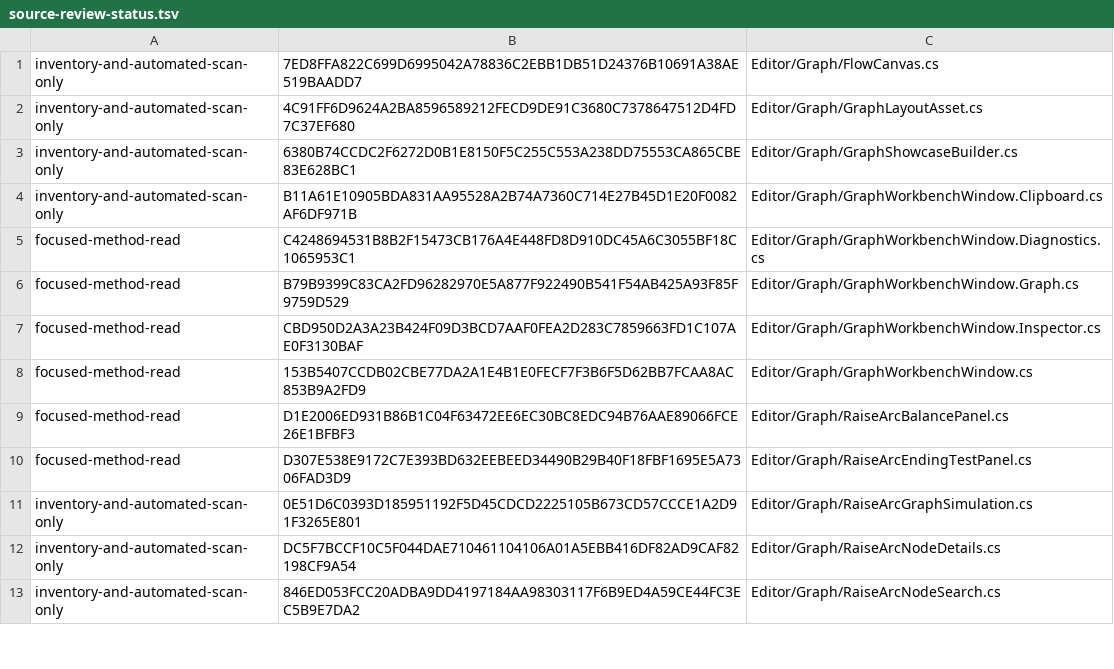
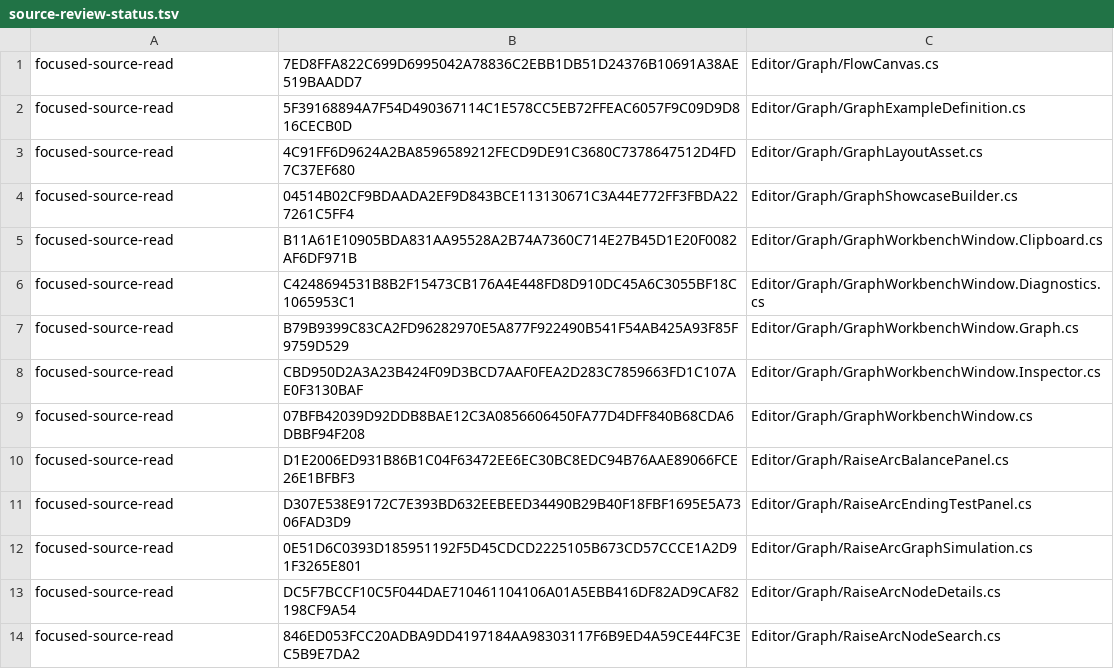
Before and after one commit to mhwangbo/RaiseArc, a TSV file: review/source-review-status.tsv, drawn as a sheet; only a part is shown; the diff covers the shown part only.

```diff
--- a/review/source-review-status.tsv
+++ b/review/source-review-status.tsv
@@ -1,13 +1,14 @@
-inventory-and-automated-scan-only	7ED8FFA822C699D6995042A78836C2EBB1DB51D24376B10691A38AE519BAADD7	Editor/Graph/FlowCanvas.cs
-inventory-and-automated-scan-only	4C91FF6D9624A2BA8596589212FECD9DE91C3680C7378647512D4FD7C37EF680	Editor/Graph/GraphLayoutAsset.cs
-inventory-and-automated-scan-only	6380B74CCDC2F6272D0B1E8150F5C255C553A238DD75553CA865CBE83E628BC1	Editor/Graph/GraphShowcaseBuilder.cs
-inventory-and-automated-scan-only	B11A61E10905BDA831AA95528A2B74A7360C714E27B45D1E20F0082AF6DF971B	Editor/Graph/GraphWorkbenchWindow.Clipboard.cs
-focused-method-read	C4248694531B8B2F15473CB176A4E448FD8D910DC45A6C3055BF18C1065953C1	Editor/Graph/GraphWorkbenchWindow.Diagnostics.cs
-focused-method-read	B79B9399C83CA2FD96282970E5A877F922490B541F54AB425A93F85F9759D529	Editor/Graph/GraphWorkbenchWindow.Graph.cs
-focused-method-read	CBD950D2A3A23B424F09D3BCD7AAF0FEA2D283C7859663FD1C107AE0F3130BAF	Editor/Graph/GraphWorkbenchWindow.Inspector.cs
-focused-method-read	153B5407CCDB02CBE77DA2A1E4B1E0FECF7F3B6F5D62BB7FCAA8AC853B9A2FD9	Editor/Graph/GraphWorkbenchWindow.cs
-focused-method-read	D1E2006ED931B86B1C04F63472EE6EC30BC8EDC94B76AAE89066FCE26E1BFBF3	Editor/Graph/RaiseArcBalancePanel.cs
-focused-method-read	D307E538E9172C7E393BD632EEBEED34490B29B40F18FBF1695E5A7306FAD3D9	Editor/Graph/RaiseArcEndingTestPanel.cs
-inventory-and-automated-scan-only	0E51D6C0393D185951192F5D45CDCD2225105B673CD57CCCE1A2D91F3265E801	Editor/Graph/RaiseArcGraphSimulation.cs
-inventory-and-automated-scan-only	DC5F7BCCF10C5F044DAE710461104106A01A5EBB416DF82AD9CAF82198CF9A54	Editor/Graph/RaiseArcNodeDetails.cs
-inventory-and-automated-scan-only	846ED053FCC20ADBA9DD4197184AA98303117F6B9ED4A59CE44FC3EC5B9E7DA2	Editor/Graph/RaiseArcNodeSearch.cs
+focused-source-read	7ED8FFA822C699D6995042A78836C2EBB1DB51D24376B10691A38AE519BAADD7	Editor/Graph/FlowCanvas.cs
+focused-source-read	5F39168894A7F54D490367114C1E578CC5EB72FFEAC6057F9C09D9D816CECB0D	Editor/Graph/GraphExampleDefinition.cs
+focused-source-read	4C91FF6D9624A2BA8596589212FECD9DE91C3680C7378647512D4FD7C37EF680	Editor/Graph/GraphLayoutAsset.cs
+focused-source-read	04514B02CF9BDAADA2EF9D843BCE113130671C3A44E772FF3FBDA227261C5FF4	Editor/Graph/GraphShowcaseBuilder.cs
+focused-source-read	B11A61E10905BDA831AA95528A2B74A7360C714E27B45D1E20F0082AF6DF971B	Editor/Graph/GraphWorkbenchWindow.Clipboard.cs
+focused-source-read	C4248694531B8B2F15473CB176A4E448FD8D910DC45A6C3055BF18C1065953C1	Editor/Graph/GraphWorkbenchWindow.Diagnostics.cs
+focused-source-read	B79B9399C83CA2FD96282970E5A877F922490B541F54AB425A93F85F9759D529	Editor/Graph/GraphWorkbenchWindow.Graph.cs
+focused-source-read	CBD950D2A3A23B424F09D3BCD7AAF0FEA2D283C7859663FD1C107AE0F3130BAF	Editor/Graph/GraphWorkbenchWindow.Inspector.cs
+focused-source-read	07BFB42039D92DDB8BAE12C3A0856606450FA77D4DFF840B68CDA6DBBF94F208	Editor/Graph/GraphWorkbenchWindow.cs
+focused-source-read	D1E2006ED931B86B1C04F63472EE6EC30BC8EDC94B76AAE89066FCE26E1BFBF3	Editor/Graph/RaiseArcBalancePanel.cs
+focused-source-read	D307E538E9172C7E393BD632EEBEED34490B29B40F18FBF1695E5A7306FAD3D9	Editor/Graph/RaiseArcEndingTestPanel.cs
+focused-source-read	0E51D6C0393D185951192F5D45CDCD2225105B673CD57CCCE1A2D91F3265E801	Editor/Graph/RaiseArcGraphSimulation.cs
+focused-source-read	DC5F7BCCF10C5F044DAE710461104106A01A5EBB416DF82AD9CAF82198CF9A54	Editor/Graph/RaiseArcNodeDetails.cs
+focused-source-read	846ED053FCC20ADBA9DD4197184AA98303117F6B9ED4A59CE44FC3EC5B9E7DA2	Editor/Graph/RaiseArcNodeSearch.cs
```
Also changed, not shown: 1 added row and 129 edited cells elsewhere in this file, review/package-sha256.tsv, 6 other files.
